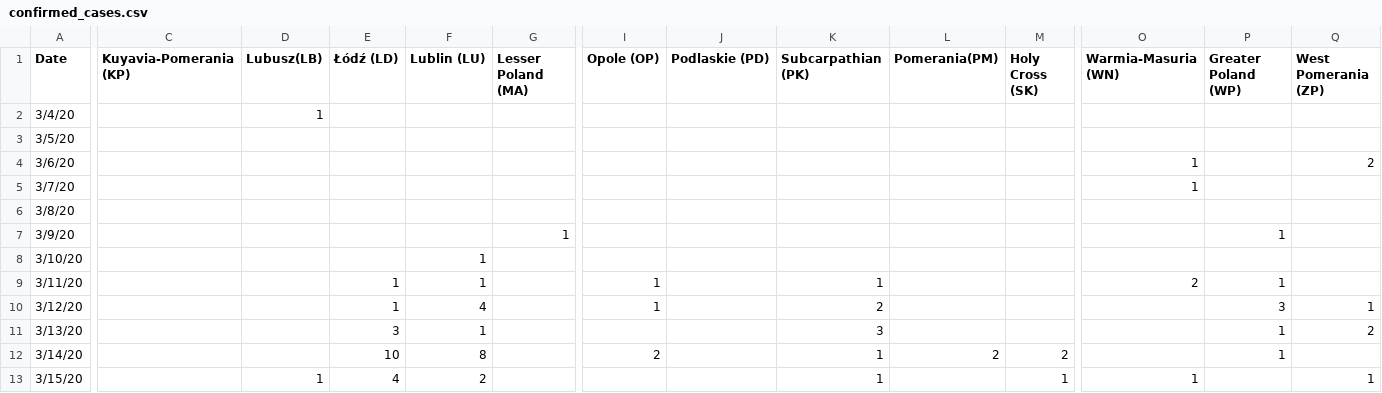
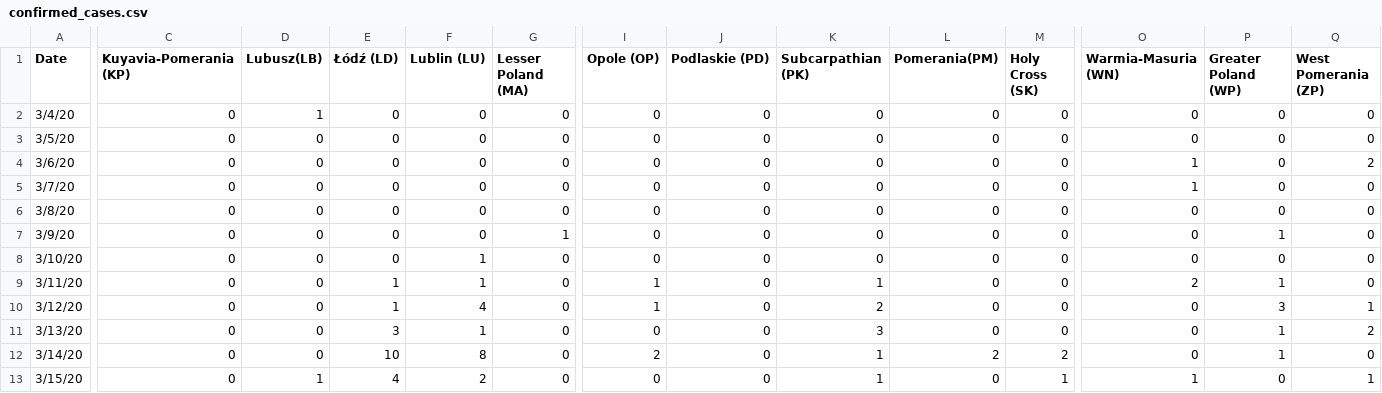
Before and after one commit to kk197/KoronaScience_Raport, a CSV file: confirmed_cases.csv, drawn as a sheet; only a part is shown, gaps mark what is left out; the diff covers the shown part only; the diff names each change by its address in the sheet, - before the commit and + after, or states it on an @@ line.

Commit message:
Update confirmed_cases.csv

```diff
--- a/confirmed_cases.csv
+++ b/confirmed_cases.csv
-C2:C13 (Kuyavia-Pomerania (KP)): (empty)
+C2:C13 (Kuyavia-Pomerania (KP)): 0
-E2:E8 (Łódź (LD)): (empty)
+E2:E8 (Łódź (LD)): 0
-F2:F7 (Lublin (LU)): (empty)
+F2:F7 (Lublin (LU)): 0
-G2:G6 (Lesser Poland (MA)): (empty)
+G2:G6 (Lesser Poland (MA)): 0
-I2:I8 (Opole (OP)): (empty)
+I2:I8 (Opole (OP)): 0
-J2:J13 (Podlaskie (PD)): (empty)
+J2:J13 (Podlaskie (PD)): 0
-K2:K8 (Subcarpathian (PK)): (empty)
+K2:K8 (Subcarpathian (PK)): 0
-L2:L11 (Pomerania(PM)): (empty)
+L2:L11 (Pomerania(PM)): 0
-M2:M11 (Holy Cross (SK)): (empty)
+M2:M11 (Holy Cross (SK)): 0
-O2:O3 (Warmia-Masuria (WN)): (empty)
+O2:O3 (Warmia-Masuria (WN)): 0
-P2:P6 (Greater Poland (WP)): (empty)
+P2:P6 (Greater Poland (WP)): 0
-Q2:Q3 (West Pomerania (ZP)): (empty)
+Q2:Q3 (West Pomerania (ZP)): 0
-D3:D12 (Lubusz(LB)): (empty)
+D3:D12 (Lubusz(LB)): 0
-Q5:Q9 (West Pomerania (ZP)): (empty)
+Q5:Q9 (West Pomerania (ZP)): 0
-O6:O8 (Warmia-Masuria (WN)): (empty)
+O6:O8 (Warmia-Masuria (WN)): 0
-G8:G13 (Lesser Poland (MA)): (empty)
+G8:G13 (Lesser Poland (MA)): 0
-P8 (Greater Poland (WP)): (empty)
+P8 (Greater Poland (WP)): 0
-O10:O12 (Warmia-Masuria (WN)): (empty)
+O10:O12 (Warmia-Masuria (WN)): 0
-I11 (Opole (OP)): (empty)
+I11 (Opole (OP)): 0
-Q12 (West Pomerania (ZP)): (empty)
+Q12 (West Pomerania (ZP)): 0
-I13 (Opole (OP)): (empty)
+I13 (Opole (OP)): 0
-L13 (Pomerania(PM)): (empty)
+L13 (Pomerania(PM)): 0
-P13 (Greater Poland (WP)): (empty)
+P13 (Greater Poland (WP)): 0
```
Also changed, not shown: 39 edited cells elsewhere in this file.
